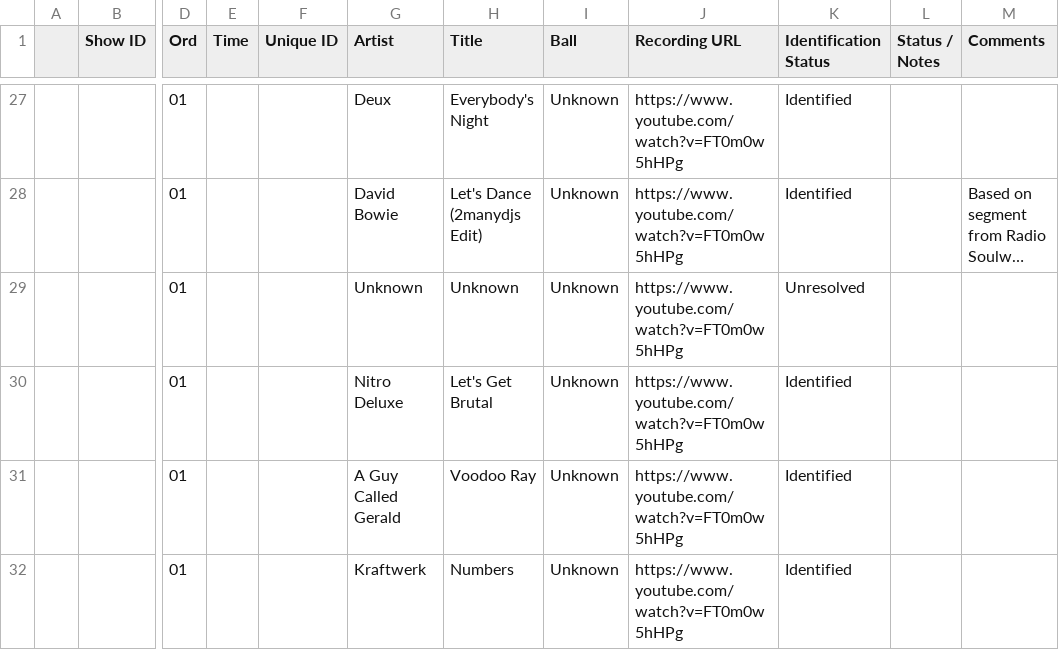
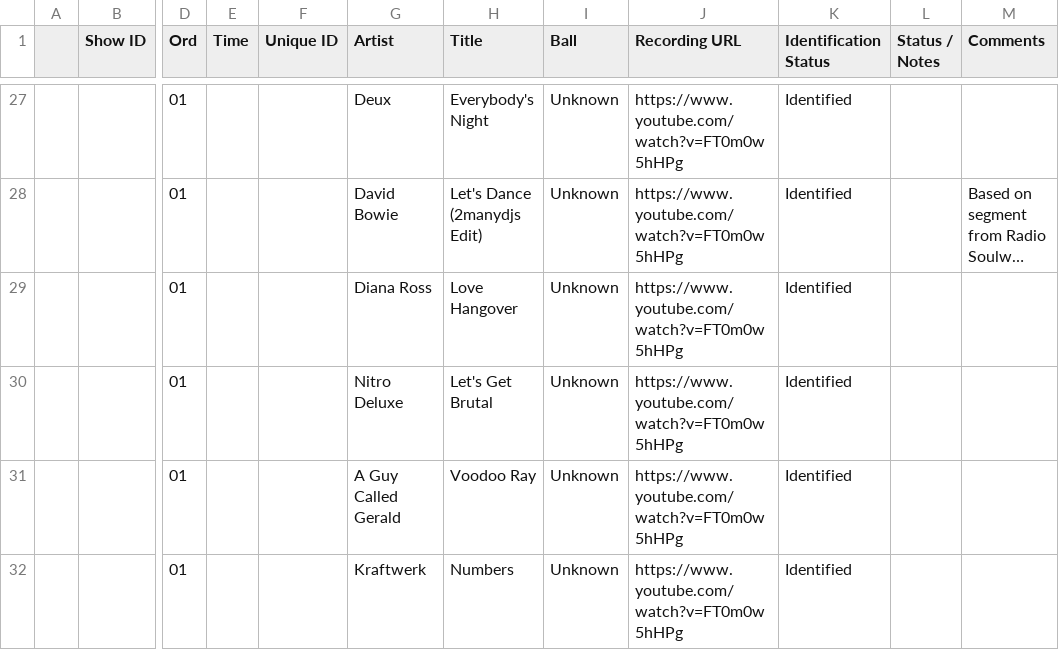
Before and after one commit to mr-norris/despacio, a CSV file: data/source/1-manchester.csv, drawn as a sheet; only a part is shown, gaps mark what is left out; long unchanged cells end in …; the diff names each change by its address in the sheet, - before the commit and + after, or states it on an @@ line.

```diff
--- a/data/source/1-manchester.csv
+++ b/data/source/1-manchester.csv
-G29 (Artist): Unknown
+G29 (Artist): Diana Ross
-H29 (Title): Unknown
+H29 (Title): Love Hangover
-K29 (Identification Status): Unresolved
+K29 (Identification Status): Identified
```
Also changed, not shown: data/source/22-san-francisco.csv, data/source/3-camden-roundhouse.csv, 6 other files.
